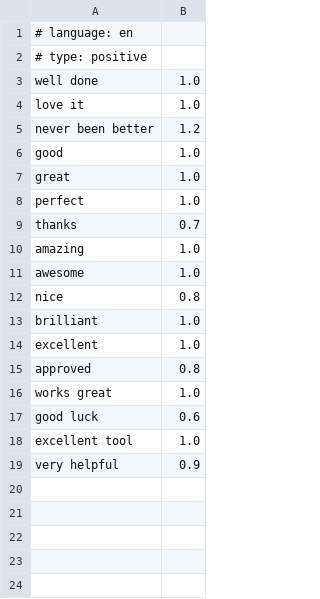
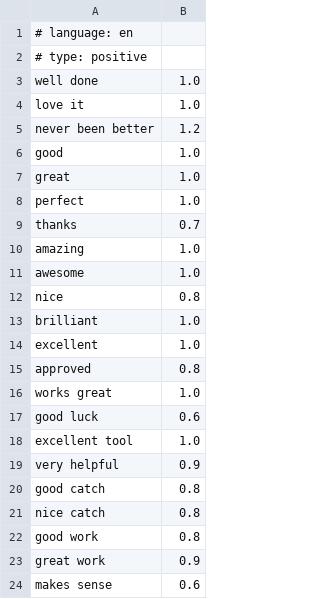
Before and after one commit to frr149/SentimentKit, a TSV file: Sources/SentimentKit/Resources/dictionaries/en-positive.tsv, drawn as a sheet; the diff names each change by its address in the sheet, - before the commit and + after, or states it on an @@ line.

Commit message:
Add GitHub review sentiment phrases

```diff
--- a/Sources/SentimentKit/Resources/dictionaries/en-positive.tsv
+++ b/Sources/SentimentKit/Resources/dictionaries/en-positive.tsv
+row 20: good catch | 0.8
+row 21: nice catch | 0.8
+row 22: good work | 0.8
+row 23: great work | 0.9
+row 24: makes sense | 0.6
```
Also changed, not shown: Sources/SentimentKit/Resources/dictionaries/en-frustration.tsv, 2 other files.
